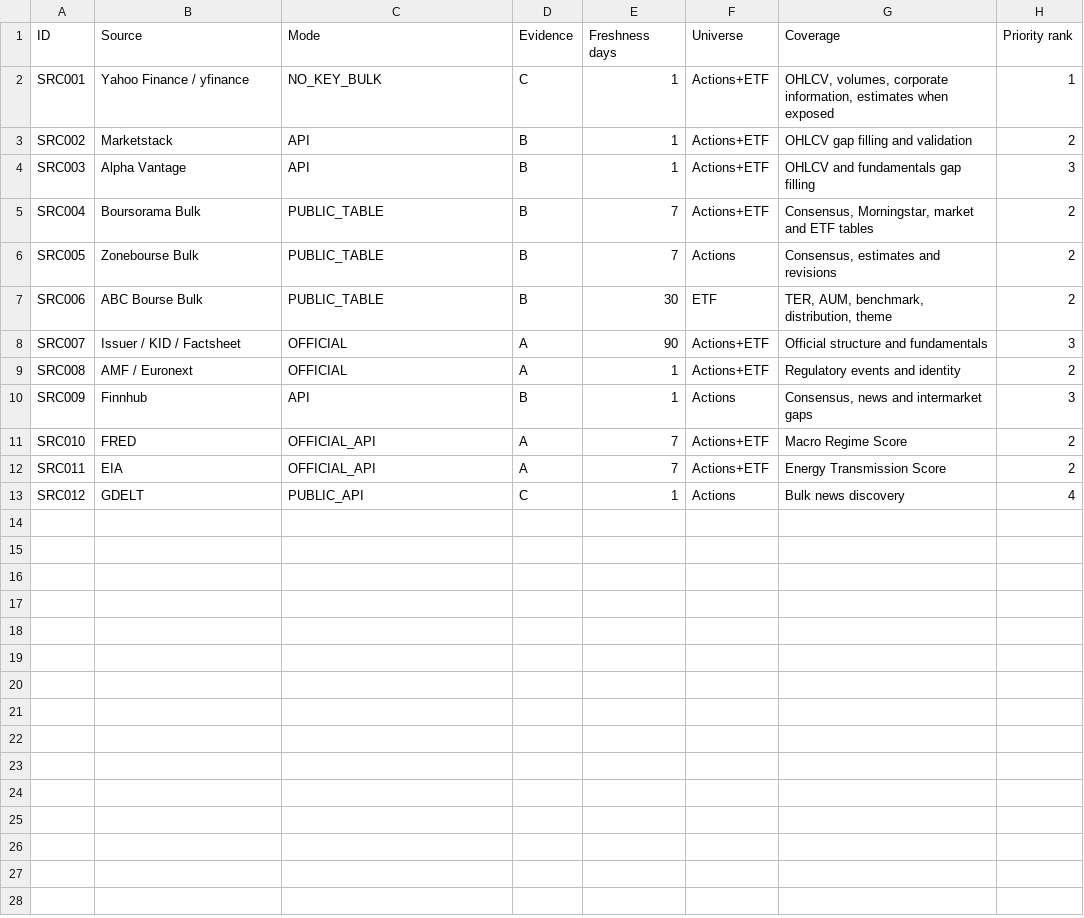
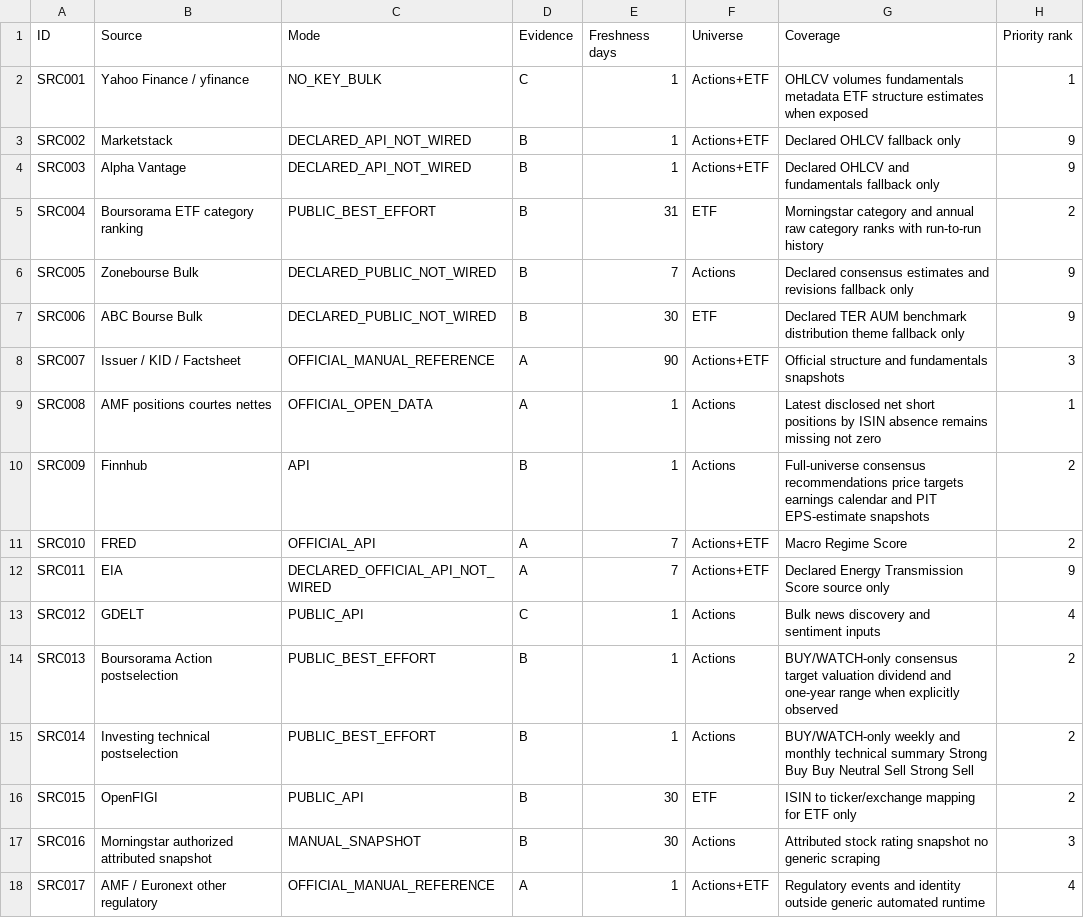
Before and after one commit to marcivan75-byte/pea-analyzer, a CSV file: config/V18.2_SOURCE_REGISTRY.csv, drawn as a sheet.

Commit message:
Align source registry with actual V21.6.3 wiring

```diff
--- a/config/V18.2_SOURCE_REGISTRY.csv
+++ b/config/V18.2_SOURCE_REGISTRY.csv
@@ -1,13 +1,18 @@
 ID;Source;Mode;Evidence;Freshness days;Universe;Coverage;Priority rank
-SRC001;Yahoo Finance / yfinance;NO_KEY_BULK;C;1;Actions+ETF;OHLCV, volumes, corporate information, estimates when exposed;1
-SRC002;Marketstack;API;B;1;Actions+ETF;OHLCV gap filling and validation;2
-SRC003;Alpha Vantage;API;B;1;Actions+ETF;OHLCV and fundamentals gap filling;3
-SRC004;Boursorama Bulk;PUBLIC_TABLE;B;7;Actions+ETF;Consensus, Morningstar, market and ETF tables;2
-SRC005;Zonebourse Bulk;PUBLIC_TABLE;B;7;Actions;Consensus, estimates and revisions;2
-SRC006;ABC Bourse Bulk;PUBLIC_TABLE;B;30;ETF;TER, AUM, benchmark, distribution, theme;2
-SRC007;Issuer / KID / Factsheet;OFFICIAL;A;90;Actions+ETF;Official structure and fundamentals;3
-SRC008;AMF / Euronext;OFFICIAL;A;1;Actions+ETF;Regulatory events and identity;2
-SRC009;Finnhub;API;B;1;Actions;Consensus, news and intermarket gaps;3
+SRC001;Yahoo Finance / yfinance;NO_KEY_BULK;C;1;Actions+ETF;OHLCV volumes fundamentals metadata ETF structure estimates when exposed;1
+SRC002;Marketstack;DECLARED_API_NOT_WIRED;B;1;Actions+ETF;Declared OHLCV fallback only;9
+SRC003;Alpha Vantage;DECLARED_API_NOT_WIRED;B;1;Actions+ETF;Declared OHLCV and fundamentals fallback only;9
+SRC004;Boursorama ETF category ranking;PUBLIC_BEST_EFFORT;B;31;ETF;Morningstar category and annual raw category ranks with run-to-run history;2
+SRC005;Zonebourse Bulk;DECLARED_PUBLIC_NOT_WIRED;B;7;Actions;Declared consensus estimates and revisions fallback only;9
+SRC006;ABC Bourse Bulk;DECLARED_PUBLIC_NOT_WIRED;B;30;ETF;Declared TER AUM benchmark distribution theme fallback only;9
+SRC007;Issuer / KID / Factsheet;OFFICIAL_MANUAL_REFERENCE;A;90;Actions+ETF;Official structure and fundamentals snapshots;3
+SRC008;AMF positions courtes nettes;OFFICIAL_OPEN_DATA;A;1;Actions;Latest disclosed net short positions by ISIN absence remains missing not zero;1
+SRC009;Finnhub;API;B;1;Actions;Full-universe consensus recommendations price targets earnings calendar and PIT EPS-estimate snapshots;2
 SRC010;FRED;OFFICIAL_API;A;7;Actions+ETF;Macro Regime Score;2
-SRC011;EIA;OFFICIAL_API;A;7;Actions+ETF;Energy Transmission Score;2
-SRC012;GDELT;PUBLIC_API;C;1;Actions;Bulk news discovery;4
+SRC011;EIA;DECLARED_OFFICIAL_API_NOT_WIRED;A;7;Actions+ETF;Declared Energy Transmission Score source only;9
+SRC012;GDELT;PUBLIC_API;C;1;Actions;Bulk news discovery and sentiment inputs;4
+SRC013;Boursorama Action postselection;PUBLIC_BEST_EFFORT;B;1;Actions;BUY/WATCH-only consensus target valuation dividend and one-year range when explicitly observed;2
+SRC014;Investing technical postselection;PUBLIC_BEST_EFFORT;B;1;Actions;BUY/WATCH-only weekly and monthly technical summary Strong Buy Buy Neutral Sell Strong Sell;2
+SRC015;OpenFIGI;PUBLIC_API;B;30;ETF;ISIN to ticker/exchange mapping for ETF only;2
+SRC016;Morningstar authorized attributed snapshot;MANUAL_SNAPSHOT;B;30;Actions;Attributed stock rating snapshot no generic scraping;3
+SRC017;AMF / Euronext other regulatory;OFFICIAL_MANUAL_REFERENCE;A;1;Actions+ETF;Regulatory events and identity outside generic automated runtime;4
```
